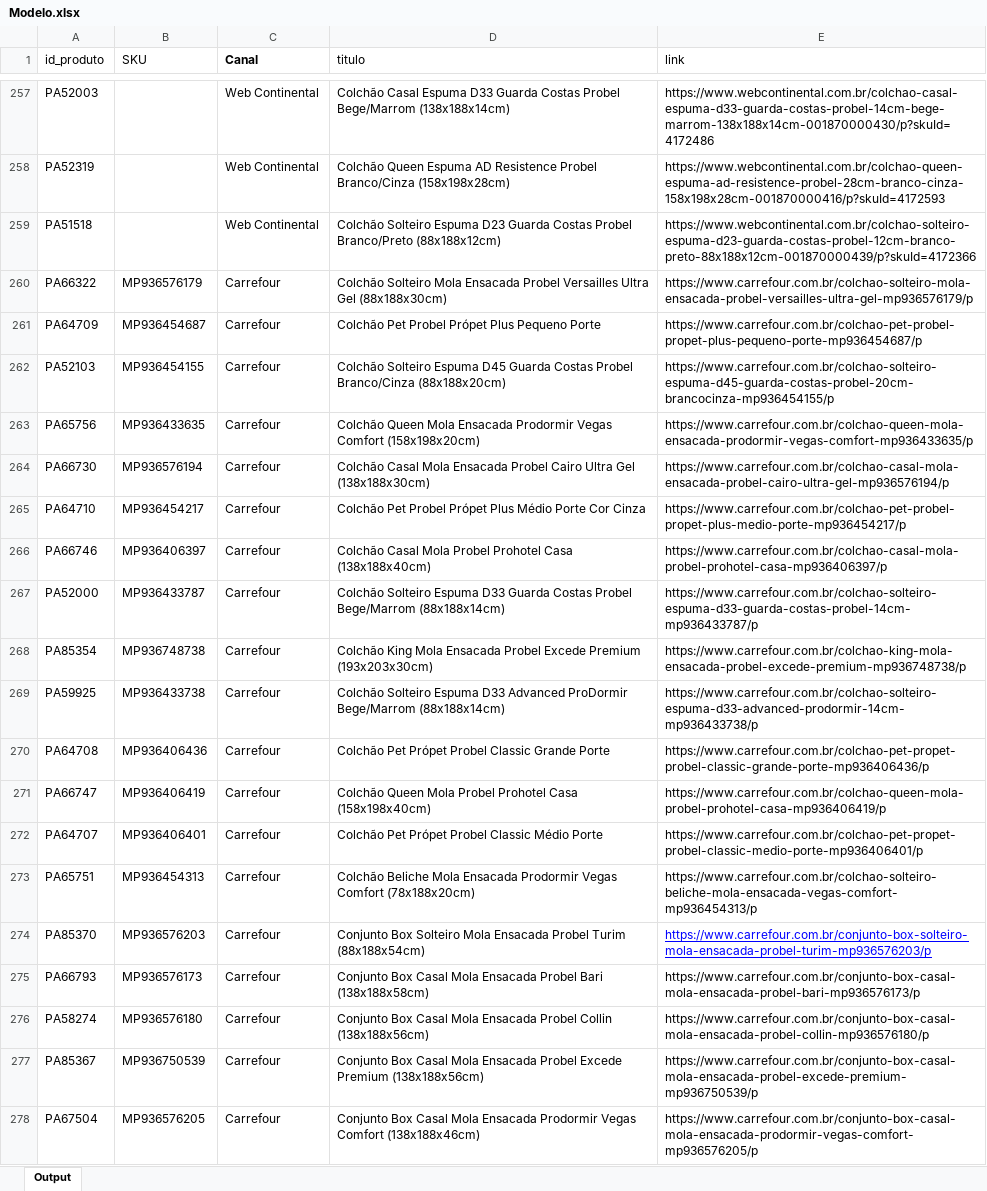
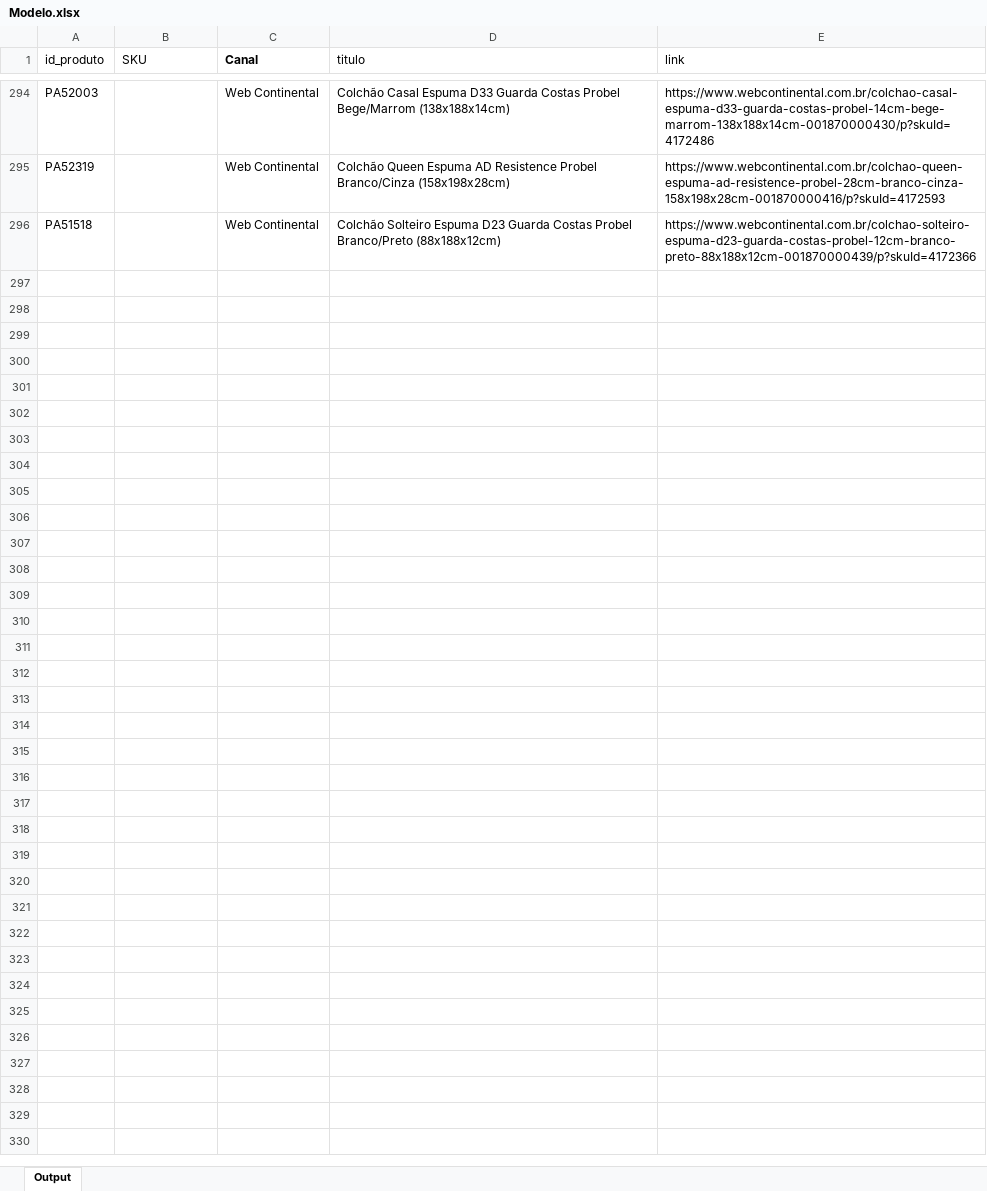
Before and after one commit to Daniel-Costa-Avila/Busca-pre-o_V.2, an Excel workbook: Modelo.xlsx, sheet Output, drawn as a sheet; only a part is shown, gaps mark what is left out; values as stored, in another font and other column widths than the file's, no borders; removed rows and columns are numbered as before the commit, all else as after; the diff covers the shown part only; the diff names each change by its address in the sheet, - before the commit and + after, or states it on an @@ line.

```diff
--- a/Modelo.xlsx (sheet Output)
+++ b/Modelo.xlsx (sheet Output)
-row 260: PA66322 | MP936576179 | Carrefour | Colchão Solteiro Mola Ensacada Probel Versailles Ultra Gel (88x188x30cm) | https://www.carrefour.com.br/colchao-solteiro-mola-ensacada-probel-versailles-ultra-gel-mp936576179/p
-row 261: PA64709 | MP936454687 | Carrefour | Colchão Pet Probel Própet Plus Pequeno Porte | https://www.carrefour.com.br/colchao-pet-probel-propet-plus-pequeno-porte-mp936454687/p
-row 262: PA52103 | MP936454155 | Carrefour | Colchão Solteiro Espuma D45 Guarda Costas Probel Branco/Cinza (88x188x20cm) | https://www.carrefour.com.br/colchao-solteiro-espuma-d45-guarda-costas-probel-20cm-brancocinza-mp936454155/p
-row 263: PA65756 | MP936433635 | Carrefour | Colchão Queen Mola Ensacada Prodormir Vegas Comfort (158x198x20cm) | https://www.carrefour.com.br/colchao-queen-mola-ensacada-prodormir-vegas-comfort-mp936433635/p
-row 264: PA66730 | MP936576194 | Carrefour | Colchão Casal Mola Ensacada Probel Cairo Ultra Gel (138x188x30cm) | https://www.carrefour.com.br/colchao-casal-mola-ensacada-probel-cairo-ultra-gel-mp936576194/p
-row 265: PA64710 | MP936454217 | Carrefour | Colchão Pet Probel Própet Plus Médio Porte Cor Cinza | https://www.carrefour.com.br/colchao-pet-probel-propet-plus-medio-porte-mp936454217/p
-row 266: PA66746 | MP936406397 | Carrefour | Colchão Casal Mola Probel Prohotel Casa (138x188x40cm) | https://www.carrefour.com.br/colchao-casal-mola-probel-prohotel-casa-mp936406397/p
-row 267: PA52000 | MP936433787 | Carrefour | Colchão Solteiro Espuma D33 Guarda Costas Probel Bege/Marrom (88x188x14cm) | https://www.carrefour.com.br/colchao-solteiro-espuma-d33-guarda-costas-probel-14cm-mp936433787/p
-row 268: PA85354 | MP936748738 | Carrefour | Colchão King Mola Ensacada Probel Excede Premium (193x203x30cm) | https://www.carrefour.com.br/colchao-king-mola-ensacada-probel-excede-premium-mp936748738/p
-row 269: PA59925 | MP936433738 | Carrefour | Colchão Solteiro Espuma D33 Advanced ProDormir Bege/Marrom (88x188x14cm) | https://www.carrefour.com.br/colchao-solteiro-espuma-d33-advanced-prodormir-14cm-mp936433738/p
-row 270: PA64708 | MP936406436 | Carrefour | Colchão Pet Própet Probel Classic Grande Porte | https://www.carrefour.com.br/colchao-pet-propet-probel-classic-grande-porte-mp936406436/p
-row 271: PA66747 | MP936406419 | Carrefour | Colchão Queen Mola Probel Prohotel Casa (158x198x40cm) | https://www.carrefour.com.br/colchao-queen-mola-probel-prohotel-casa-mp936406419/p
-row 272: PA64707 | MP936406401 | Carrefour | Colchão Pet Própet Probel Classic Médio Porte | https://www.carrefour.com.br/colchao-pet-propet-probel-classic-medio-porte-mp936406401/p
-row 273: PA65751 | MP936454313 | Carrefour | Colchão Beliche Mola Ensacada Prodormir Vegas Comfort (78x188x20cm) | https://www.carrefour.com.br/colchao-solteiro-beliche-mola-ensacada-vegas-comfort-mp936454313/p
-row 274: PA85370 | MP936576203 | Carrefour | Conjunto Box Solteiro Mola Ensacada Probel Turim (88x188x54cm) | https://www.carrefour.com.br/conjunto-box-solteiro-mola-ensacada-probel-turim-mp936576203/p
-row 275: PA66793 | MP936576173 | Carrefour | Conjunto Box Casal Mola Ensacada Probel Bari (138x188x58cm) | https://www.carrefour.com.br/conjunto-box-casal-mola-ensacada-probel-bari-mp936576173/p
-row 276: PA58274 | MP936576180 | Carrefour | Conjunto Box Casal Mola Ensacada Probel Collin (138x188x56cm) | https://www.carrefour.com.br/conjunto-box-casal-mola-ensacada-probel-collin-mp936576180/p
-row 277: PA85367 | MP936750539 | Carrefour | Conjunto Box Casal Mola Ensacada Probel Excede Premium (138x188x56cm) | https://www.carrefour.com.br/conjunto-box-casal-mola-ensacada-probel-excede-premium-mp936750539/p
-row 278: PA67504 | MP936576205 | Carrefour | Conjunto Box Casal Mola Ensacada Prodormir Vegas Comfort (138x188x46cm) | https://www.carrefour.com.br/conjunto-box-casal-mola-ensacada-prodormir-vegas-comfort-mp936576205/p
```
Also changed, not shown: other rows of this sheet, 7 other files.
